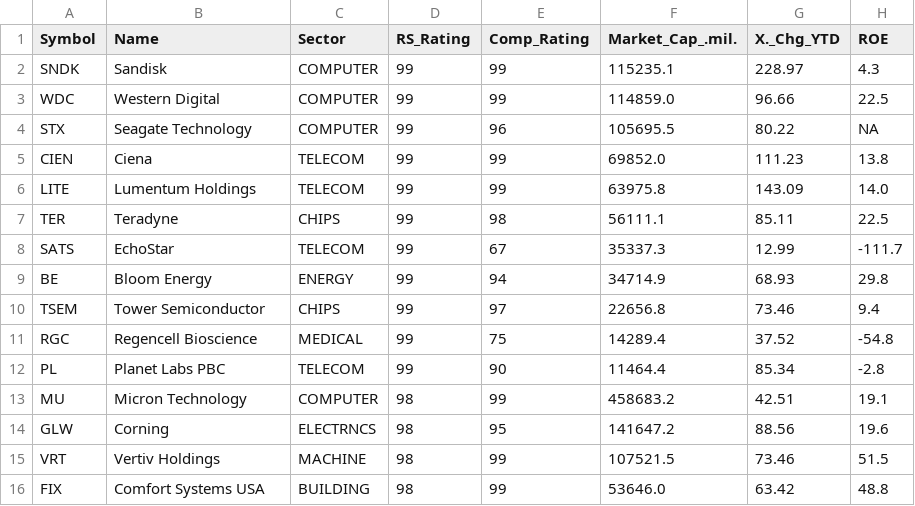
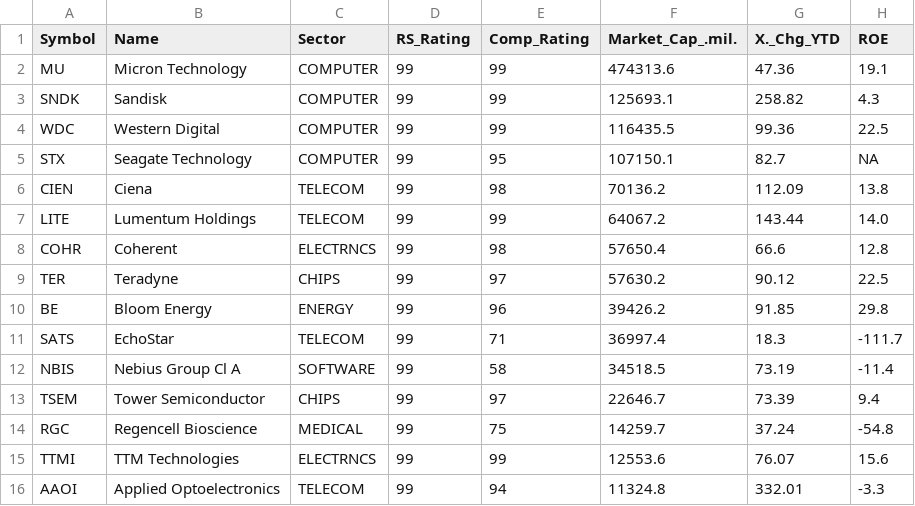
Before and after one commit to rahul-c1/universe-report, a CSV file: outputs/large_cap_leaders.csv, drawn as a sheet.

```diff
--- a/outputs/large_cap_leaders.csv
+++ b/outputs/large_cap_leaders.csv
@@ -1,16 +1,16 @@
 "Symbol","Name","Sector","RS_Rating","Comp_Rating","Market_Cap_.mil.","X._Chg_YTD","ROE"
-"SNDK","Sandisk","COMPUTER","99","99","115235.1","228.97","4.3"
-"WDC","Western Digital","COMPUTER","99","99","114859.0","96.66","22.5"
-"STX","Seagate Technology","COMPUTER","99","96","105695.5","80.22","NA"
-"CIEN","Ciena","TELECOM","99","99","69852.0","111.23","13.8"
-"LITE","Lumentum Holdings","TELECOM","99","99","63975.8","143.09","14.0"
-"TER","Teradyne","CHIPS","99","98","56111.1","85.11","22.5"
-"SATS","EchoStar","TELECOM","99","67","35337.3","12.99","-111.7"
-"BE","Bloom Energy","ENERGY","99","94","34714.9","68.93","29.8"
-"TSEM","Tower Semiconductor","CHIPS","99","97","22656.8","73.46","9.4"
-"RGC","Regencell Bioscience","MEDICAL","99","75","14289.4","37.52","-54.8"
-"PL","Planet Labs PBC","TELECOM","99","90","11464.4","85.34","-2.8"
-"MU","Micron Technology","COMPUTER","98","99","458683.2","42.51","19.1"
-"GLW","Corning","ELECTRNCS","98","95","141647.2","88.56","19.6"
-"VRT","Vertiv Holdings","MACHINE","98","99","107521.5","73.46","51.5"
-"FIX","Comfort Systems USA","BUILDING","98","99","53646.0","63.42","48.8"
+"MU","Micron Technology","COMPUTER","99","99","474313.6","47.36","19.1"
+"SNDK","Sandisk","COMPUTER","99","99","125693.1","258.82","4.3"
+"WDC","Western Digital","COMPUTER","99","99","116435.5","99.36","22.5"
+"STX","Seagate Technology","COMPUTER","99","95","107150.1","82.7","NA"
+"CIEN","Ciena","TELECOM","99","98","70136.2","112.09","13.8"
+"LITE","Lumentum Holdings","TELECOM","99","99","64067.2","143.44","14.0"
+"COHR","Coherent","ELECTRNCS","99","98","57650.4","66.6","12.8"
+"TER","Teradyne","CHIPS","99","97","57630.2","90.12","22.5"
+"BE","Bloom Energy","ENERGY","99","96","39426.2","91.85","29.8"
+"SATS","EchoStar","TELECOM","99","71","36997.4","18.3","-111.7"
+"NBIS","Nebius Group Cl A","SOFTWARE","99","58","34518.5","73.19","-11.4"
+"TSEM","Tower Semiconductor","CHIPS","99","97","22646.7","73.39","9.4"
+"RGC","Regencell Bioscience","MEDICAL","99","75","14259.7","37.24","-54.8"
+"TTMI","TTM Technologies","ELECTRNCS","99","99","12553.6","76.07","15.6"
+"AAOI","Applied Optoelectronics","TELECOM","99","94","11324.8","332.01","-3.3"
```
Also changed, not shown: outputs/all_stocks_with_scores.csv, outputs/top_growth_stocks.csv, 22 other files.
